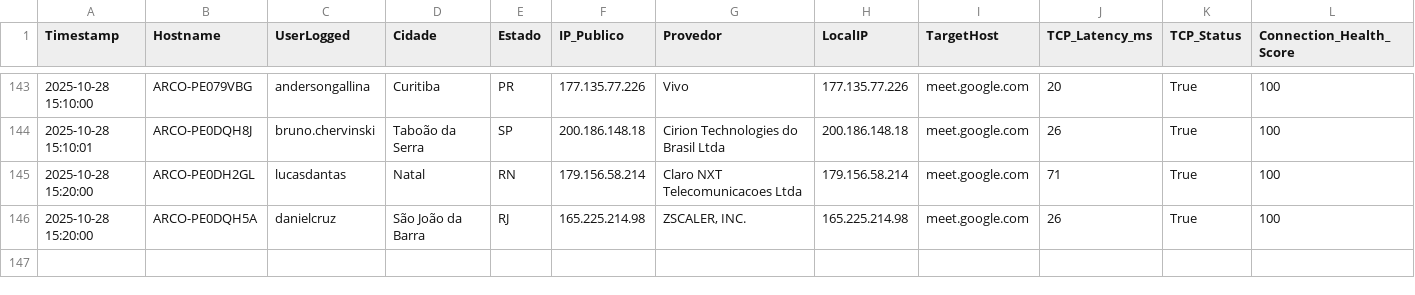
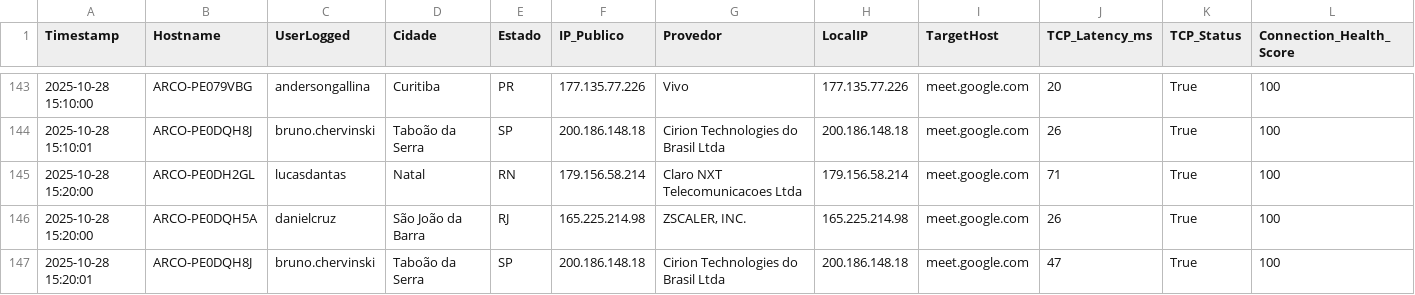
Before and after one commit to lucasldantas/web_monitor, a CSV file: log_meet_monitoring_Windows_28-10-25.csv, drawn as a sheet; only a part is shown, gaps mark what is left out; rows hold the shown columns only; the diff names each change by its address in the sheet, - before the commit and + after, or states it on an @@ line.

Commit message:
Monitoramento 2025-10-28 15:20:01 (Windows): Atualização automática do log de desempenho.

```diff
--- a/log_meet_monitoring_Windows_28-10-25.csv
+++ b/log_meet_monitoring_Windows_28-10-25.csv
+row 147: 2025-10-28 15:20:01 | ARCO-PE0DQH8J | bruno.chervinski | Taboão da Serra | SP | 200.186.148.18 | Cirion Technologies do Brasil Ltda | 200.186.148.18 | meet.google.com | 47 | True | 100
```
